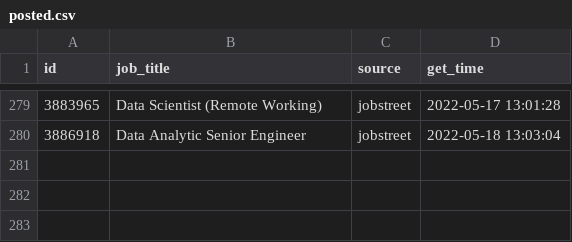
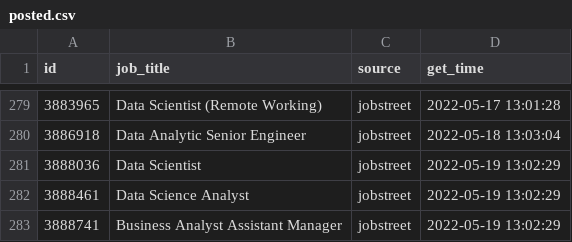
Before and after one commit to akherlan/jobvacancy, a CSV file: output/posted.csv, drawn as a sheet; only a part is shown, gaps mark what is left out.

```diff
--- a/output/posted.csv
+++ b/output/posted.csv
@@ -280 +280,4 @@
 "3886918","Data Analytic Senior Engineer","jobstreet",2022-05-18 13:03:04
+"3888036","Data Scientist","jobstreet",2022-05-19 13:02:29
+"3888461","Data Science Analyst","jobstreet",2022-05-19 13:02:29
+"3888741","Business Analyst Assistant Manager","jobstreet",2022-05-19 13:02:29
```
Also changed, not shown: output/scraped.csv.
